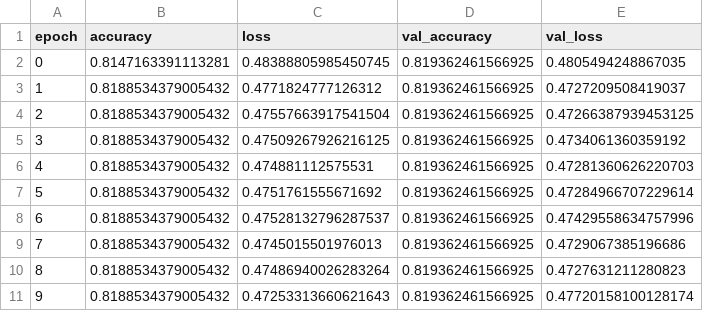
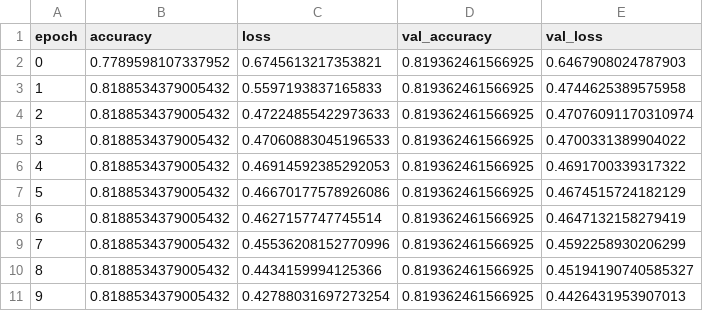
Before and after one commit to PrinandaRahmatullah/hoax-detection, a CSV file: log/history_recurrent_lstm.csv, drawn as a sheet.

Commit message:
add rnn-lstm results and training history

```diff
--- a/log/history_recurrent_lstm.csv
+++ b/log/history_recurrent_lstm.csv
@@ -1,11 +1,11 @@
 epoch,accuracy,loss,val_accuracy,val_loss
-0,0.8147163391113281,0.48388805985450745,0.819362461566925,0.4805494248867035
-1,0.8188534379005432,0.4771824777126312,0.819362461566925,0.4727209508419037
-2,0.8188534379005432,0.47557663917541504,0.819362461566925,0.47266387939453125
-3,0.8188534379005432,0.47509267926216125,0.819362461566925,0.4734061360359192
-4,0.8188534379005432,0.474881112575531,0.819362461566925,0.47281360626220703
-5,0.8188534379005432,0.4751761555671692,0.819362461566925,0.47284966707229614
-6,0.8188534379005432,0.47528132796287537,0.819362461566925,0.47429558634757996
-7,0.8188534379005432,0.4745015501976013,0.819362461566925,0.4729067385196686
-8,0.8188534379005432,0.47486940026283264,0.819362461566925,0.4727631211280823
-9,0.8188534379005432,0.47253313660621643,0.819362461566925,0.47720158100128174
+0,0.7789598107337952,0.6745613217353821,0.819362461566925,0.6467908024787903
+1,0.8188534379005432,0.5597193837165833,0.819362461566925,0.4744625389575958
+2,0.8188534379005432,0.47224855422973633,0.819362461566925,0.47076091170310974
+3,0.8188534379005432,0.47060883045196533,0.819362461566925,0.4700331389904022
+4,0.8188534379005432,0.46914592385292053,0.819362461566925,0.4691700339317322
+5,0.8188534379005432,0.46670177578926086,0.819362461566925,0.4674515724182129
+6,0.8188534379005432,0.4627157747745514,0.819362461566925,0.4647132158279419
+7,0.8188534379005432,0.45536208152770996,0.819362461566925,0.4592258930206299
+8,0.8188534379005432,0.4434159994125366,0.819362461566925,0.45194190740585327
+9,0.8188534379005432,0.42788031697273254,0.819362461566925,0.4426431953907013
```
Also changed, not shown: 1 other file.
